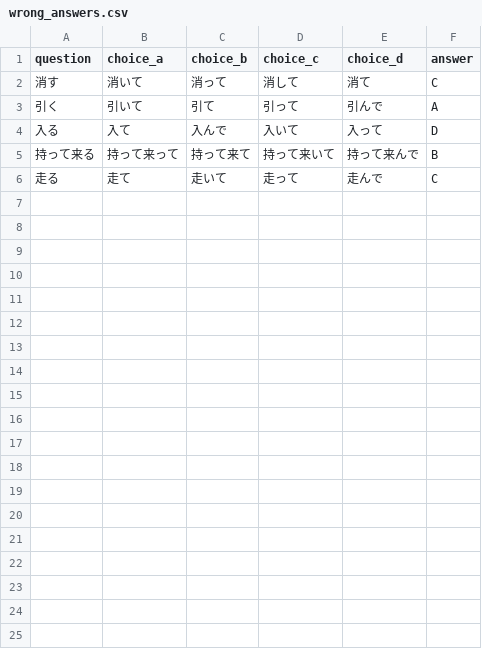
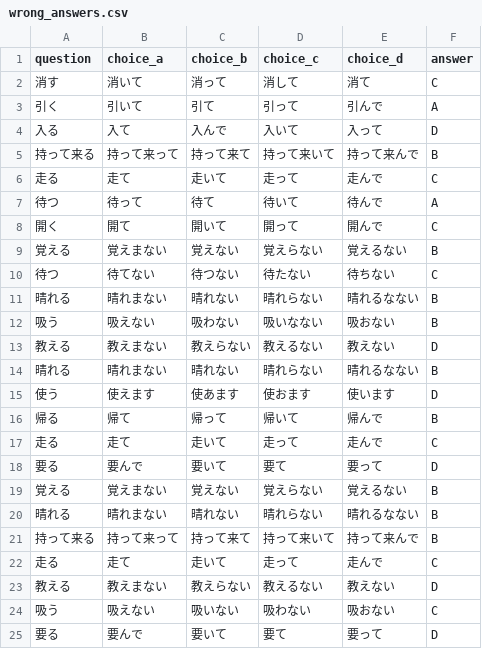
Before and after one commit to oo0speed0oo/Quiz_Marker, a CSV file: data/wrong_answers.csv, drawn as a sheet; the diff names each change by its address in the sheet, - before the commit and + after, or states it on an @@ line.

Commit message:
update data add folder move data

```diff
--- a/data/wrong_answers.csv
+++ b/data/wrong_answers.csv
+row 7: 待つ | 待って | 待て | 待いて | 待んで | A
+row 8: 開く | 開て | 開いて | 開って | 開んで | C
+row 9: 覚える | 覚えまない | 覚えない | 覚えらない | 覚えるない | B
+row 10: 待つ | 待てない | 待つない | 待たない | 待ちない | C
+row 11: 晴れる | 晴れまない | 晴れない | 晴れらない | 晴れるなない | B
+row 12: 吸う | 吸えない | 吸わない | 吸いなない | 吸おない | B
+row 13: 教える | 教えまない | 教えらない | 教えるない | 教えない | D
+row 14: 晴れる | 晴れまない | 晴れない | 晴れらない | 晴れるなない | B
+row 15: 使う | 使えます | 使あます | 使おます | 使います | D
+row 16: 帰る | 帰て | 帰って | 帰いて | 帰んで | B
+row 17: 走る | 走て | 走いて | 走って | 走んで | C
+row 18: 要る | 要んで | 要いて | 要て | 要って | D
+row 19: 覚える | 覚えまない | 覚えない | 覚えらない | 覚えるない | B
+row 20: 晴れる | 晴れまない | 晴れない | 晴れらない | 晴れるなない | B
+row 21: 持って来る | 持って来って | 持って来て | 持って来いて | 持って来んで | B
+row 22: 走る | 走て | 走いて | 走って | 走んで | C
+row 23: 教える | 教えまない | 教えらない | 教えるない | 教えない | D
+row 24: 吸う | 吸えない | 吸いない | 吸わない | 吸おない | C
+row 25: 要る | 要んで | 要いて | 要て | 要って | D
```
Also changed, not shown: data/Verbs_n5_ます.csv, quiz_scores.csv, 6 other files.
